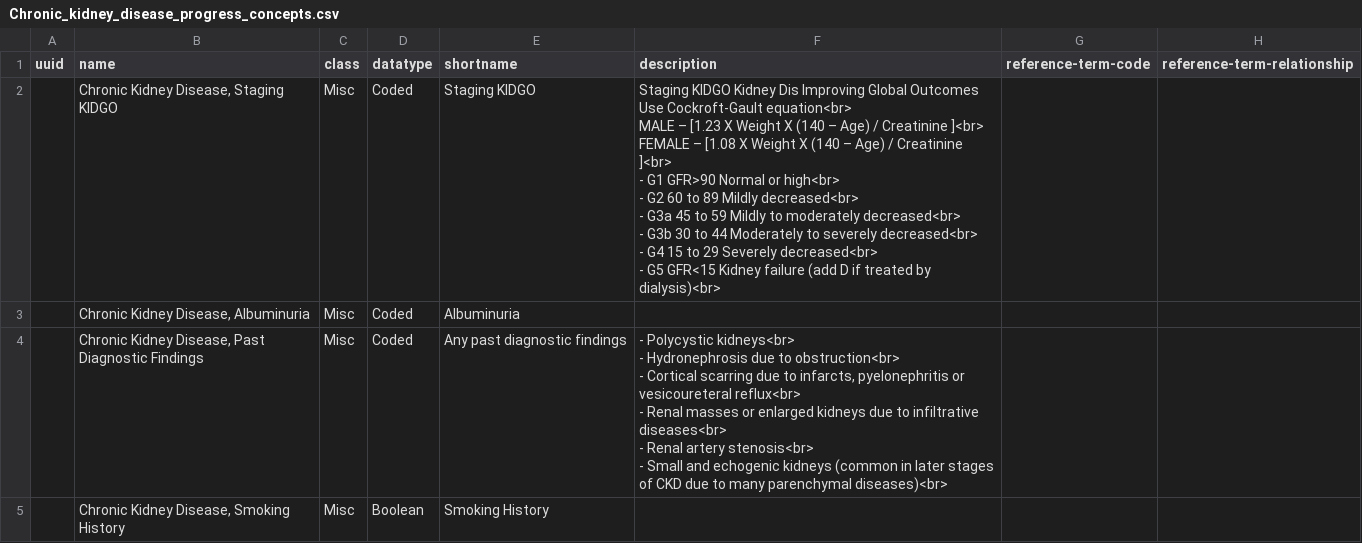
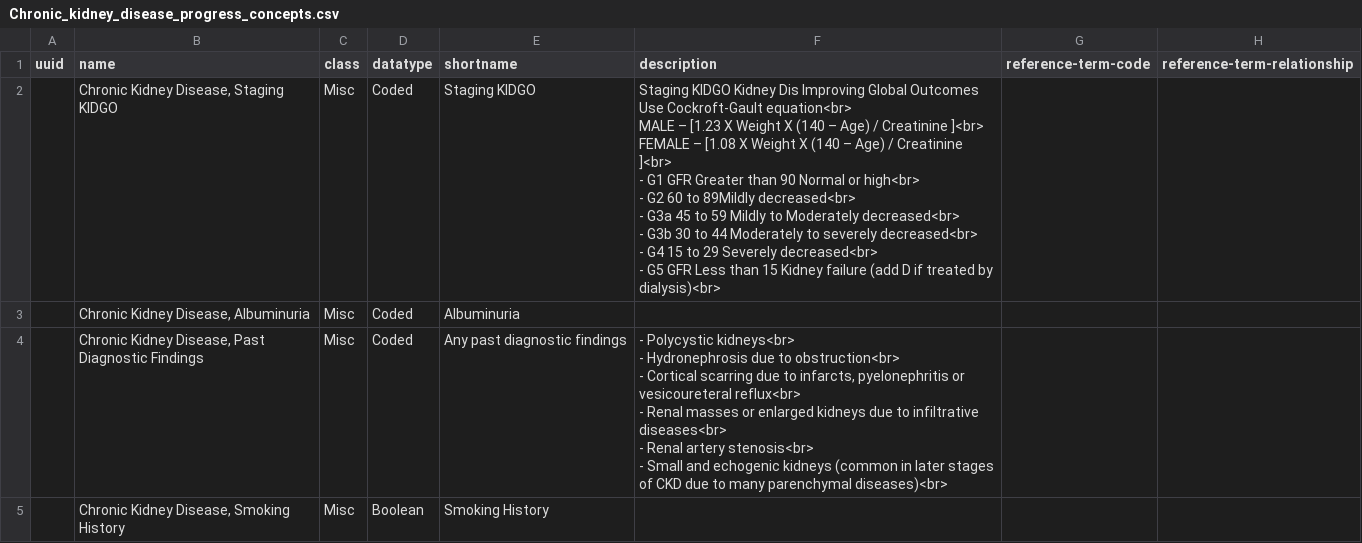
Before and after one commit to Bahmni/default-config, a CSV file: openmrs/templates/Chronic_kidney_disease_progress_concepts.csv, drawn as a sheet; only a part is shown; ↵ is a line break in a cell; the diff names each change by its address in the sheet, - before the commit and + after, or states it on an @@ line.

```diff
--- a/openmrs/templates/Chronic_kidney_disease_progress_concepts.csv
+++ b/openmrs/templates/Chronic_kidney_disease_progress_concepts.csv
-F2 (description): …- G1 GFR>90 Normal or high<br> ↵ - G2 60 to 89 Mildly decreased<br> ↵ - G3a 45 to 59 Mildly to moderately decreased<br> ↵ - G3b 30 to 44 Moderately to severely decreased<br> ↵ - G4 15 to 29 Severely decreased<br> ↵ - G5 GFR<15 Kidney failure…
+F2 (description): …- G1 GFR Greater than 90 Normal or high<br> ↵ - G2 60 to 89Mildly decreased<br> ↵ - G3a 45 to 59 Mildly to Moderately decreased<br> ↵ - G3b 30 to 44 Moderately to severely decreased<br> ↵ - G4 15 to 29 Severely decreased<br> ↵ - G5 GFR Less than 15 Kidney failure…
```
Also changed, not shown: openmrs/templates/Chronic_kidney_disease_intake_concepts.csv, openmrs/templates/Congestive_heart_failure_progress_concepts.csv, 30 other files.
